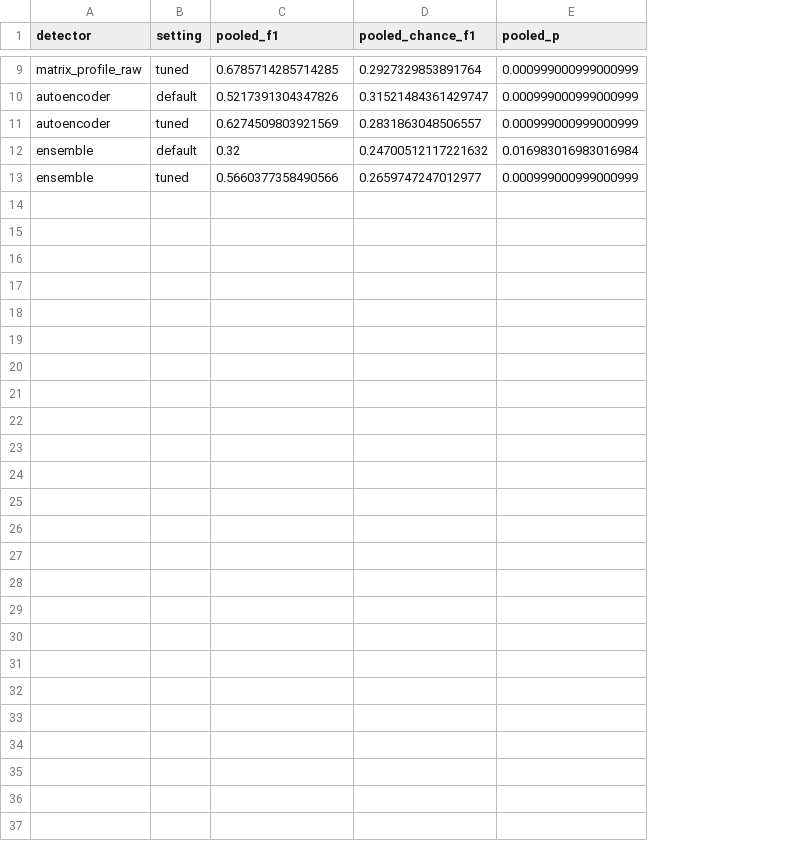
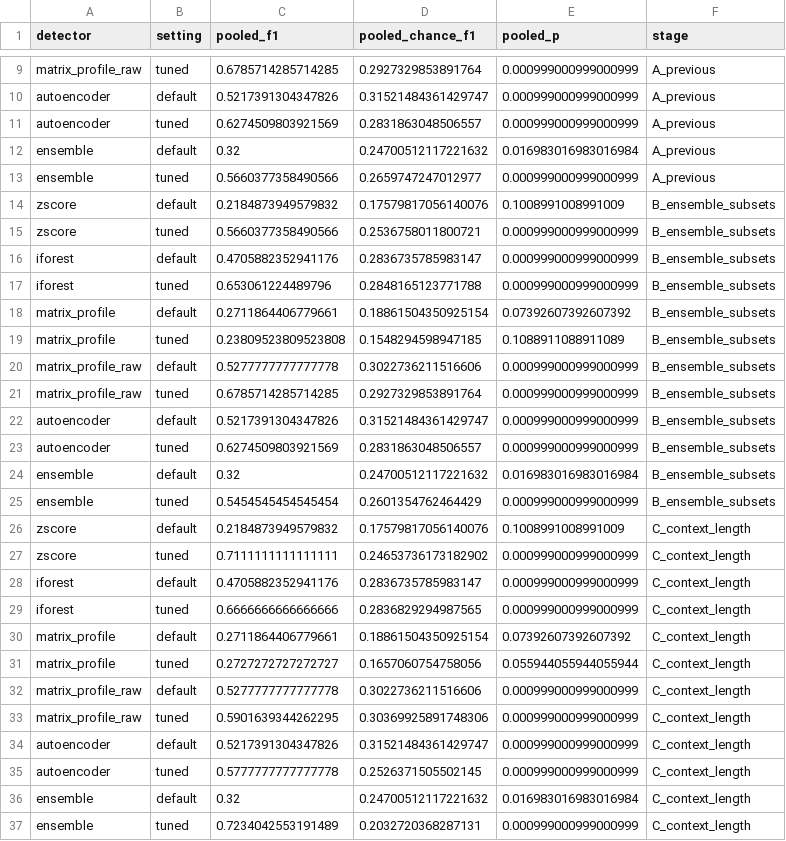
Before and after one commit to patrickresearch/anomaly_detection_sensor, a CSV file: results/opt_nab_pooled.csv, drawn as a sheet; only a part is shown, gaps mark what is left out; the diff names each change by its address in the sheet, - before the commit and + after, or states it on an @@ line.

```diff
--- a/results/opt_nab_pooled.csv
+++ b/results/opt_nab_pooled.csv
+column F (stage), rows 9-13: all A_previous
+row 14: zscore | default | 0.2184873949579832 | 0.17579817056140076 | 0.1008991008991009 | B_ensemble_subsets
+row 15: zscore | tuned | 0.5660377358490566 | 0.2536758011800721 | 0.000999000999000999 | B_ensemble_subsets
+row 16: iforest | default | 0.4705882352941176 | 0.2836735785983147 | 0.000999000999000999 | B_ensemble_subsets
+row 17: iforest | tuned | 0.653061224489796 | 0.2848165123771788 | 0.000999000999000999 | B_ensemble_subsets
+row 18: matrix_profile | default | 0.2711864406779661 | 0.18861504350925154 | 0.07392607392607392 | B_ensemble_subsets
+row 19: matrix_profile | tuned | 0.23809523809523808 | 0.1548294598947185 | 0.1088911088911089 | B_ensemble_subsets
+row 20: matrix_profile_raw | default | 0.5277777777777778 | 0.3022736211516606 | 0.000999000999000999 | B_ensemble_subsets
+row 21: matrix_profile_raw | tuned | 0.6785714285714285 | 0.2927329853891764 | 0.000999000999000999 | B_ensemble_subsets
+row 22: autoencoder | default | 0.5217391304347826 | 0.31521484361429747 | 0.000999000999000999 | B_ensemble_subsets
+row 23: autoencoder | tuned | 0.6274509803921569 | 0.2831863048506557 | 0.000999000999000999 | B_ensemble_subsets
+row 24: ensemble | default | 0.32 | 0.24700512117221632 | 0.016983016983016984 | B_ensemble_subsets
+row 25: ensemble | tuned | 0.5454545454545454 | 0.2601354762464429 | 0.000999000999000999 | B_ensemble_subsets
+row 26: zscore | default | 0.2184873949579832 | 0.17579817056140076 | 0.1008991008991009 | C_context_length
+row 27: zscore | tuned | 0.7111111111111111 | 0.24653736173182902 | 0.000999000999000999 | C_context_length
+row 28: iforest | default | 0.4705882352941176 | 0.2836735785983147 | 0.000999000999000999 | C_context_length
+row 29: iforest | tuned | 0.6666666666666666 | 0.2836829294987565 | 0.000999000999000999 | C_context_length
+row 30: matrix_profile | default | 0.2711864406779661 | 0.18861504350925154 | 0.07392607392607392 | C_context_length
+row 31: matrix_profile | tuned | 0.2727272727272727 | 0.1657060754758056 | 0.055944055944055944 | C_context_length
+row 32: matrix_profile_raw | default | 0.5277777777777778 | 0.3022736211516606 | 0.000999000999000999 | C_context_length
+row 33: matrix_profile_raw | tuned | 0.5901639344262295 | 0.30369925891748306 | 0.000999000999000999 | C_context_length
+row 34: autoencoder | default | 0.5217391304347826 | 0.31521484361429747 | 0.000999000999000999 | C_context_length
+row 35: autoencoder | tuned | 0.5777777777777778 | 0.2526371505502145 | 0.000999000999000999 | C_context_length
+row 36: ensemble | default | 0.32 | 0.24700512117221632 | 0.016983016983016984 | C_context_length
+row 37: ensemble | tuned | 0.7234042553191489 | 0.2032720368287131 | 0.000999000999000999 | C_context_length
```
Also changed, not shown: results/metrics.csv, results/opt_skab_pooled.csv, 21 other files.
